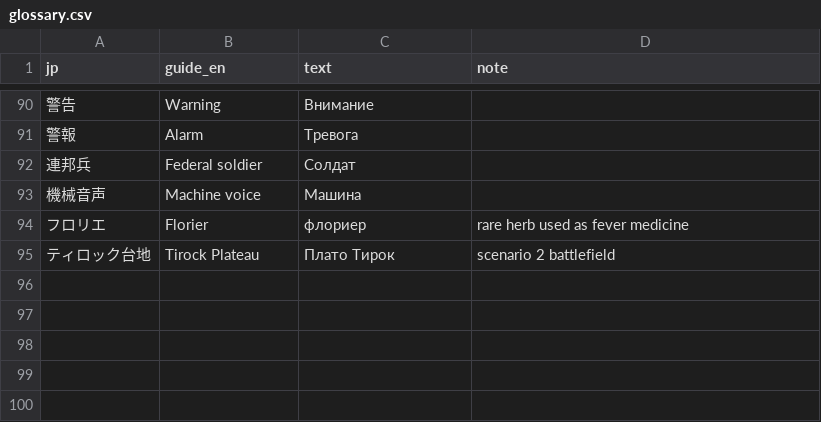
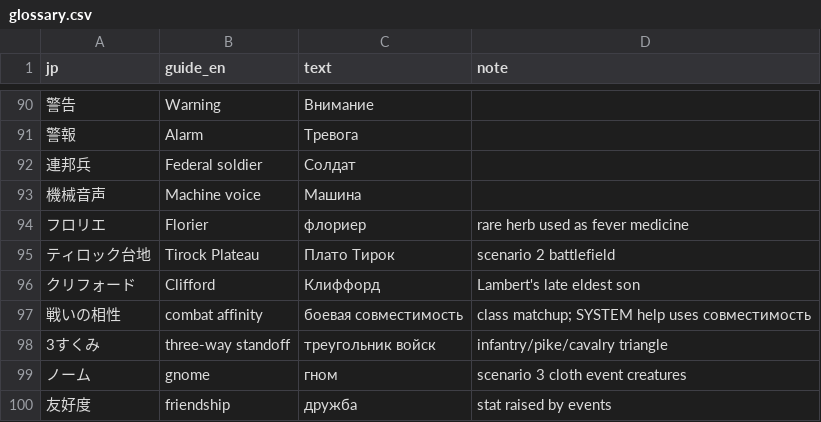
Before and after one commit to nE0sIghT/langrisser-5-translation, a CSV file: data/lang/ru/glossary.csv, drawn as a sheet; only a part is shown, gaps mark what is left out; the diff names each change by its address in the sheet, - before the commit and + after, or states it on an @@ line.

```diff
--- a/data/lang/ru/glossary.csv
+++ b/data/lang/ru/glossary.csv
+row 96: クリフォード | Clifford | Клиффорд | Lambert's late eldest son
+row 97: 戦いの相性 | combat affinity | боевая совместимость | class matchup; SYSTEM help uses совместимость
+row 98: 3すくみ | three-way standoff | треугольник войск | infantry/pike/cavalry triangle
+row 99: ノーム | gnome | гном | scenario 3 cloth event creatures
+row 100: 友好度 | friendship | дружба | stat raised by events
```
Also changed, not shown: data/lang/ru/review_status.csv, 4 other files.
